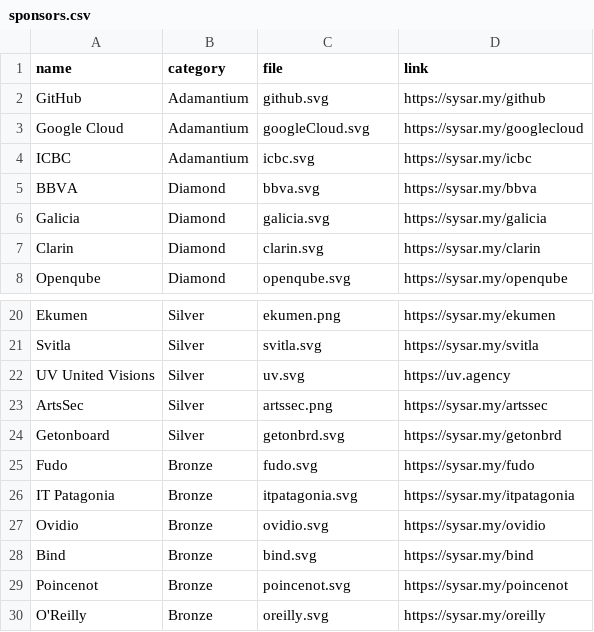
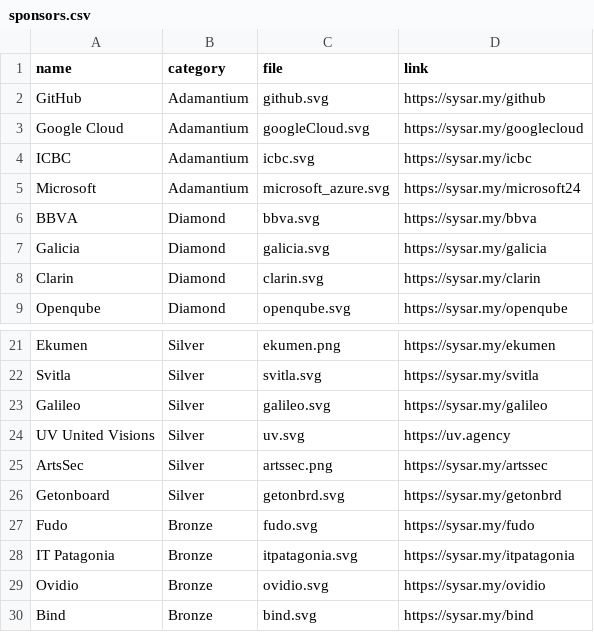
Before and after one commit to sysarmy/2024.nerdear.la, a CSV file: datasets/sponsors.csv, drawn as a sheet; only a part is shown, gaps mark what is left out; the shorter side is filled out with more unchanged rows.

Commit message:
+sponsors

```diff
--- a/datasets/sponsors.csv
+++ b/datasets/sponsors.csv
@@ -4,2 +4,3 @@ Google Cloud                               ,Adamantium     ,googleCloud.svg
 ICBC                                       ,Adamantium     ,icbc.svg                ,https://sysar.my/icbc
+Microsoft                                  ,Adamantium     ,microsoft_azure.svg     ,https://sysar.my/microsoft24
 BBVA                                       ,Diamond        ,bbva.svg                ,https://sysar.my/bbva
@@ -21,2 +22,3 @@ Ekumen                                     ,Silver         ,ekumen.png
 Svitla                                     ,Silver         ,svitla.svg              ,https://sysar.my/svitla
+Galileo                                    ,Silver         ,galileo.svg             ,https://sysar.my/galileo
 UV United Visions                          ,Silver         ,uv.svg                  ,https://uv.agency
```
Also changed, not shown: 5 other files.
